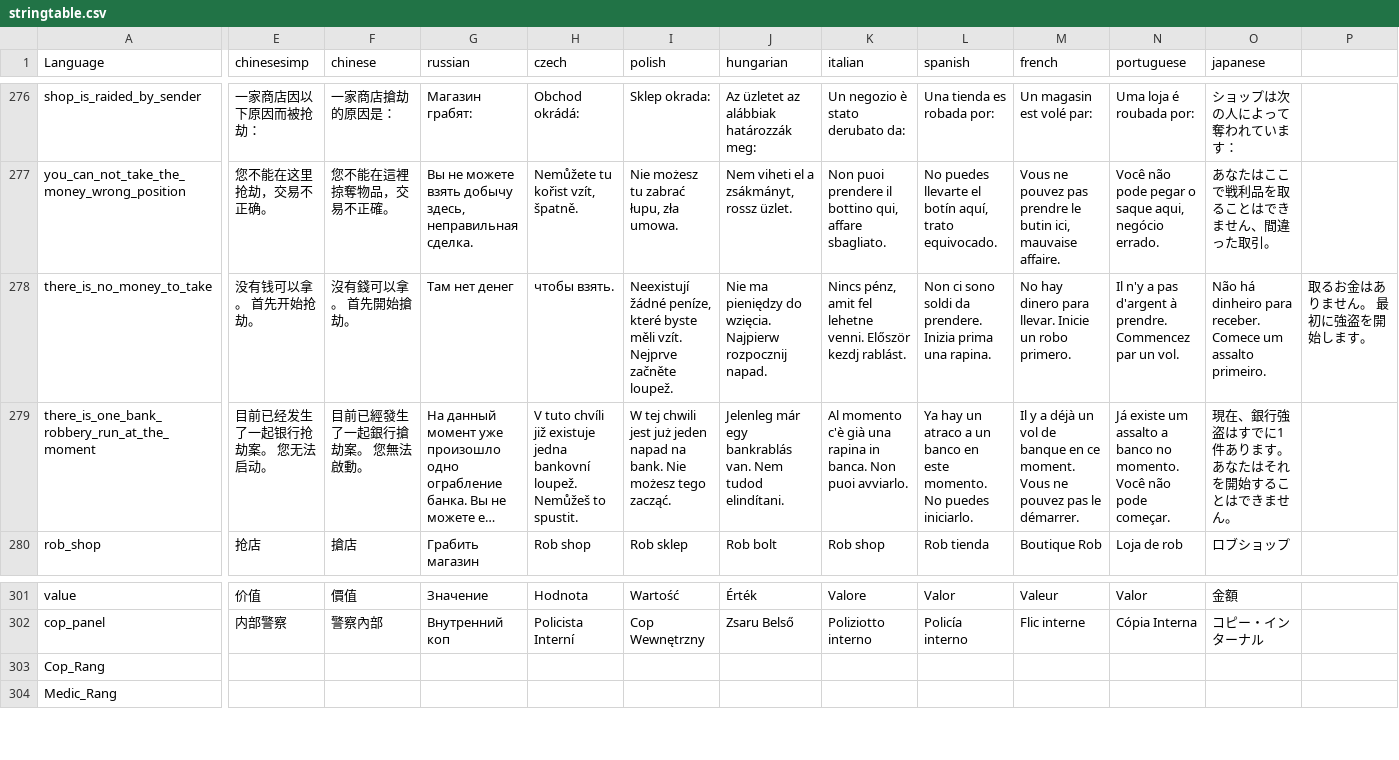
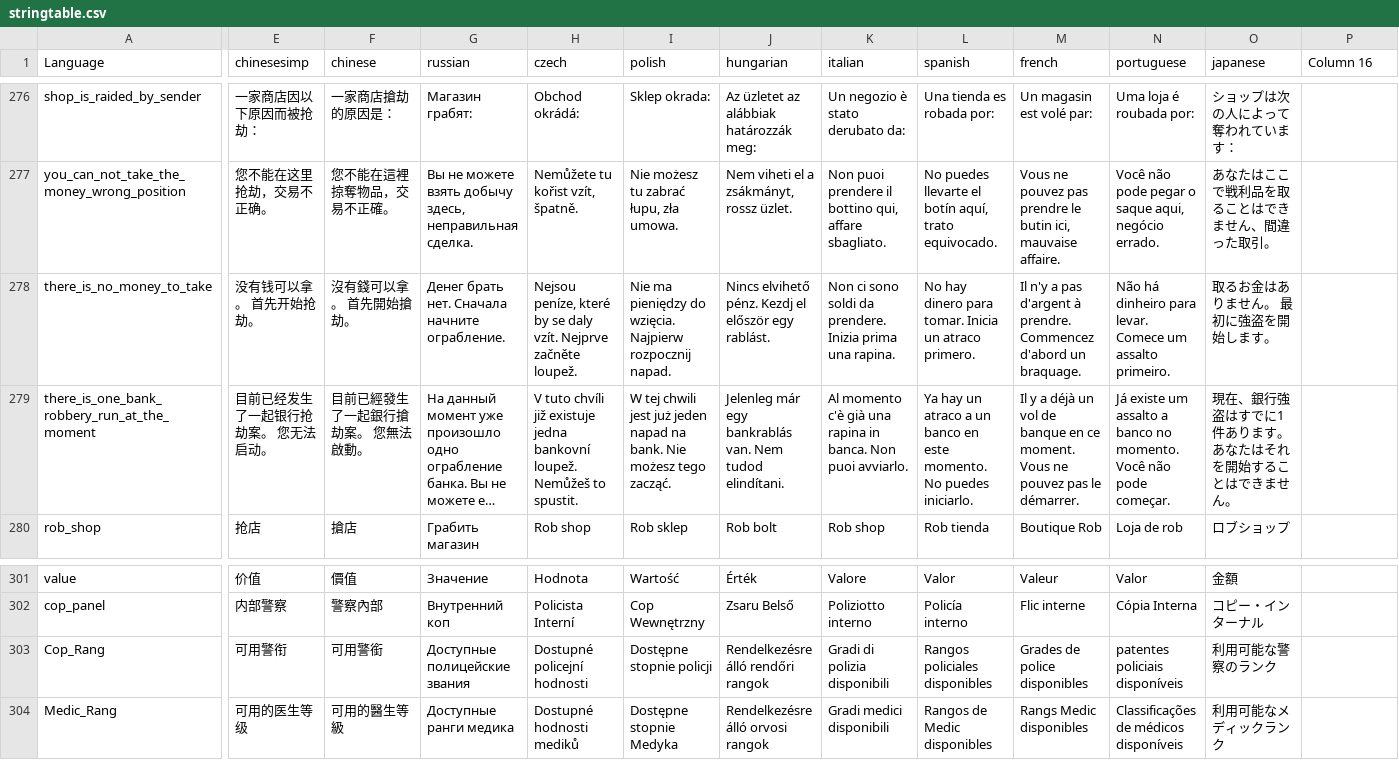
Before and after one commit to ihr-it-projekt/DayZLife, a CSV file: DayZLife/stringtable.csv, drawn as a sheet; only a part is shown, gaps mark what is left out; long unchanged cells end in …; the diff covers the shown part only; the diff names each change by its address in the sheet, - before the commit and + after, or states it on an @@ line.

Commit message:
- add rang for jobs inclusive different grade earns - player grades can manage via UI - add new job Army - Army can   - arrest player   - own grade system   - have own buildings   - have own load outs   - have own spawn points

```diff
--- a/DayZLife/stringtable.csv
+++ b/DayZLife/stringtable.csv
-P1: (empty)
+P1: Column 16
-G278 (russian): Там нет денег
+G278 (russian): Денег брать нет. Сначала начните ограбление.
-H278 (czech): чтобы взять.
+H278 (czech): Nejsou peníze, které by se daly vzít. Nejprve začněte loupež.
-I278 (polish): Neexistují žádné peníze, které byste měli vzít. Nejprve začněte loupež.
+I278 (polish): Nie ma pieniędzy do wzięcia. Najpierw rozpocznij napad.
-J278 (hungarian): Nie ma pieniędzy do wzięcia. Najpierw rozpocznij napad.
+J278 (hungarian): Nincs elvihető pénz. Kezdj el először egy rablást.
-K278 (italian): Nincs pénz, amit fel lehetne venni. Először kezdj rablást.
+K278 (italian): Non ci sono soldi da prendere. Inizia prima una rapina.
-L278 (spanish): Non ci sono soldi da prendere. Inizia prima una rapina.
+L278 (spanish): No hay dinero para tomar. Inicia un atraco primero.
-M278 (french): No hay dinero para llevar. Inicie un robo primero.
+M278 (french): Il n'y a pas d'argent à prendre. Commencez d'abord un braquage.
-N278 (portuguese): Il n'y a pas d'argent à prendre. Commencez par un vol.
+N278 (portuguese): Não há dinheiro para levar. Comece um assalto primeiro.
-O278 (japanese): Não há dinheiro para receber. Comece um assalto primeiro.
+O278 (japanese): 取るお金はありません。 最初に強盗を開始します。
-P278 (Column 16): 取るお金はありません。 最初に強盗を開始します。
+P278 (Column 16): (empty)
-E303 (chinesesimp): (empty)
+E303 (chinesesimp): 可用警衔
-F303 (chinese): (empty)
+F303 (chinese): 可用警銜
-G303 (russian): (empty)
+G303 (russian): Доступные полицейские звания
-H303 (czech): (empty)
+H303 (czech): Dostupné policejní hodnosti
-I303 (polish): (empty)
+I303 (polish): Dostępne stopnie policji
-J303 (hungarian): (empty)
+J303 (hungarian): Rendelkezésre álló rendőri rangok
-K303 (italian): (empty)
+K303 (italian): Gradi di polizia disponibili
-L303 (spanish): (empty)
+L303 (spanish): Rangos policiales disponibles
-M303 (french): (empty)
+M303 (french): Grades de police disponibles
-N303 (portuguese): (empty)
+N303 (portuguese): patentes policiais disponíveis
-O303 (japanese): (empty)
+O303 (japanese): 利用可能な警察のランク
-E304 (chinesesimp): (empty)
+E304 (chinesesimp): 可用的医生等级
-F304 (chinese): (empty)
+F304 (chinese): 可用的醫生等級
-G304 (russian): (empty)
+G304 (russian): Доступные ранги медика
-H304 (czech): (empty)
+H304 (czech): Dostupné hodnosti mediků
-I304 (polish): (empty)
+I304 (polish): Dostępne stopnie Medyka
-J304 (hungarian): (empty)
+J304 (hungarian): Rendelkezésre álló orvosi rangok
-K304 (italian): (empty)
+K304 (italian): Gradi medici disponibili
-L304 (spanish): (empty)
+L304 (spanish): Rangos de Medic disponibles
-M304 (french): (empty)
+M304 (french): Rangs Medic disponibles
-N304 (portuguese): (empty)
+N304 (portuguese): Classificações de médicos disponíveis
-O304 (japanese): (empty)
+O304 (japanese): 利用可能なメディックランク
```
Also changed, not shown: 3 added rows and 33 edited cells elsewhere in this file, 36 other files.
